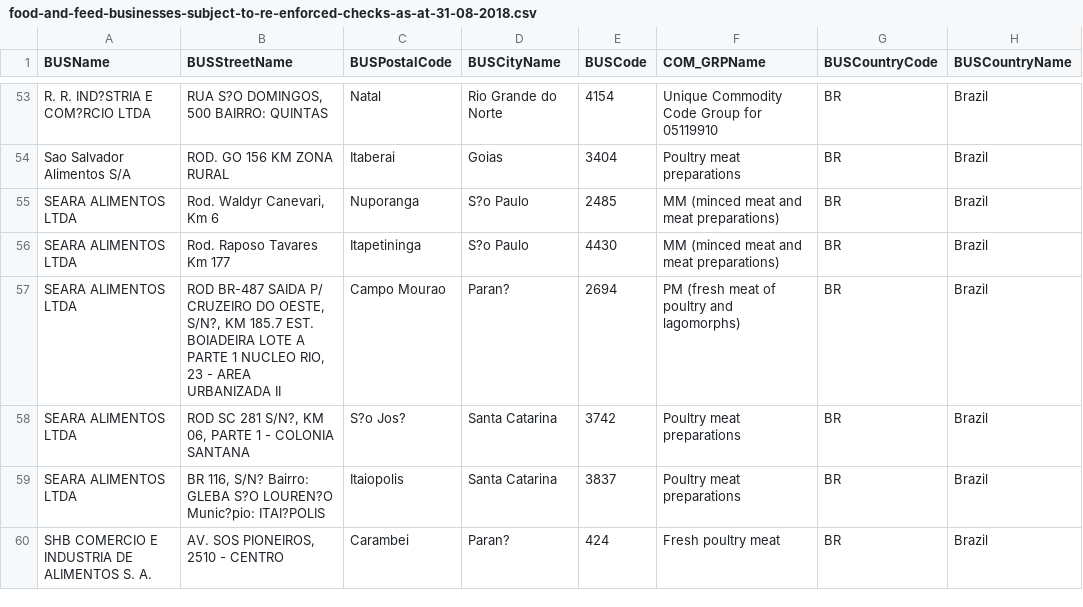
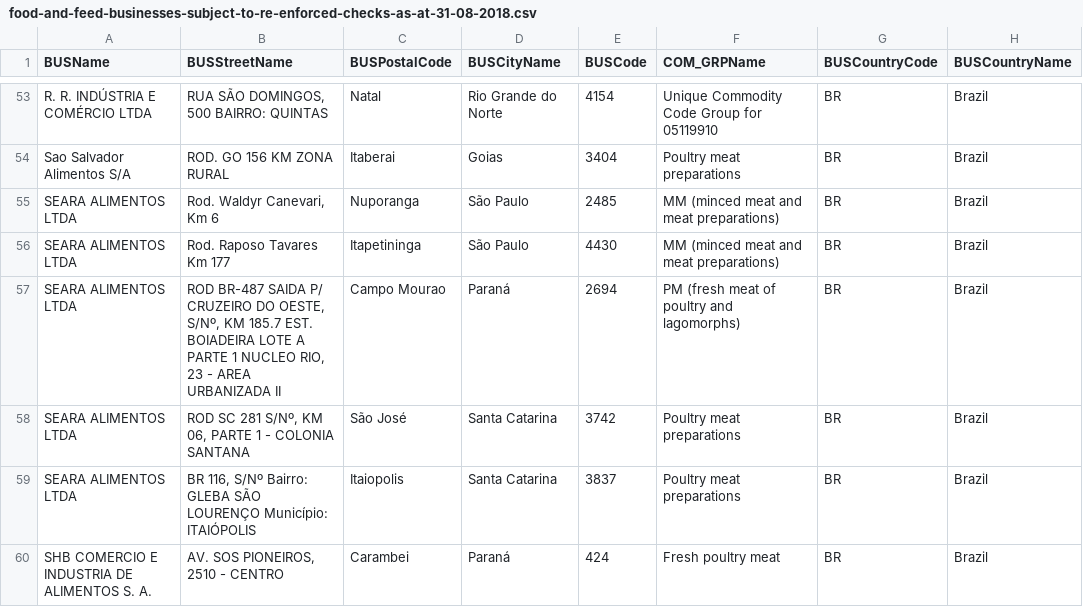
Before and after one commit to fsadata/food-and-feed-businesses-subject-to-re-enforced-checks, a CSV file: data/food-and-feed-businesses-subject-to-re-enforced-checks-as-at-31-08-2018.csv, drawn as a sheet; only a part is shown, gaps mark what is left out; the diff covers the shown part only; the diff names each change by its address in the sheet, - before the commit and + after, or states it on an @@ line.

```diff
--- a/data/food-and-feed-businesses-subject-to-re-enforced-checks-as-at-31-08-2018.csv
+++ b/data/food-and-feed-businesses-subject-to-re-enforced-checks-as-at-31-08-2018.csv
-A53 (BUSName): R. R. IND?STRIA E COM?RCIO LTDA
+A53 (BUSName): R. R. INDÚSTRIA E COMÉRCIO LTDA
-B53 (BUSStreetName): RUA S?O DOMINGOS, 500 BAIRRO: QUINTAS
+B53 (BUSStreetName): RUA SÃO DOMINGOS, 500 BAIRRO: QUINTAS
-D55:D56 (BUSCityName): S?o Paulo
+D55:D56 (BUSCityName): São Paulo
-B57 (BUSStreetName): …DO OESTE, S/N?, KM 185.7…
+B57 (BUSStreetName): …DO OESTE, S/Nº, KM 185.7…
-D57 (BUSCityName): Paran?
+D57 (BUSCityName): Paraná
-B58 (BUSStreetName): …SC 281 S/N?, KM 06,…
+B58 (BUSStreetName): …SC 281 S/Nº, KM 06,…
-C58 (BUSPostalCode): S?o Jos?
+C58 (BUSPostalCode): São José
-B59 (BUSStreetName): BR 116, S/N? Bairro: GLEBA S?O LOUREN?O Munic?pio: ITAI?POLIS
+B59 (BUSStreetName): BR 116, S/Nº Bairro: GLEBA SÃO LOURENÇO Município: ITAIÓPOLIS
-D60 (BUSCityName): Paran?
+D60 (BUSCityName): Paraná
```
Also changed, not shown: 70 edited cells elsewhere in this file.
